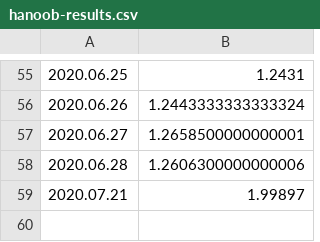
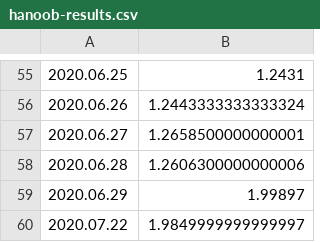
Before and after one commit to mozilla-mobile/fenix-nightly-perftest-results, a CSV file: hanoob-results.csv, drawn as a sheet; only a part is shown, gaps mark what is left out.

Commit message:
Graph the results.

```diff
--- a/hanoob-results.csv
+++ b/hanoob-results.csv
@@ -58,2 +58,3 @@
 2020.06.28, 1.2606300000000006
-2020.07.21, 1.99897
+2020.06.29, 1.99897
+2020.07.22, 1.9849999999999997
```
Also changed, not shown: al-results.csv, ha-results.csv, 13 other files.
